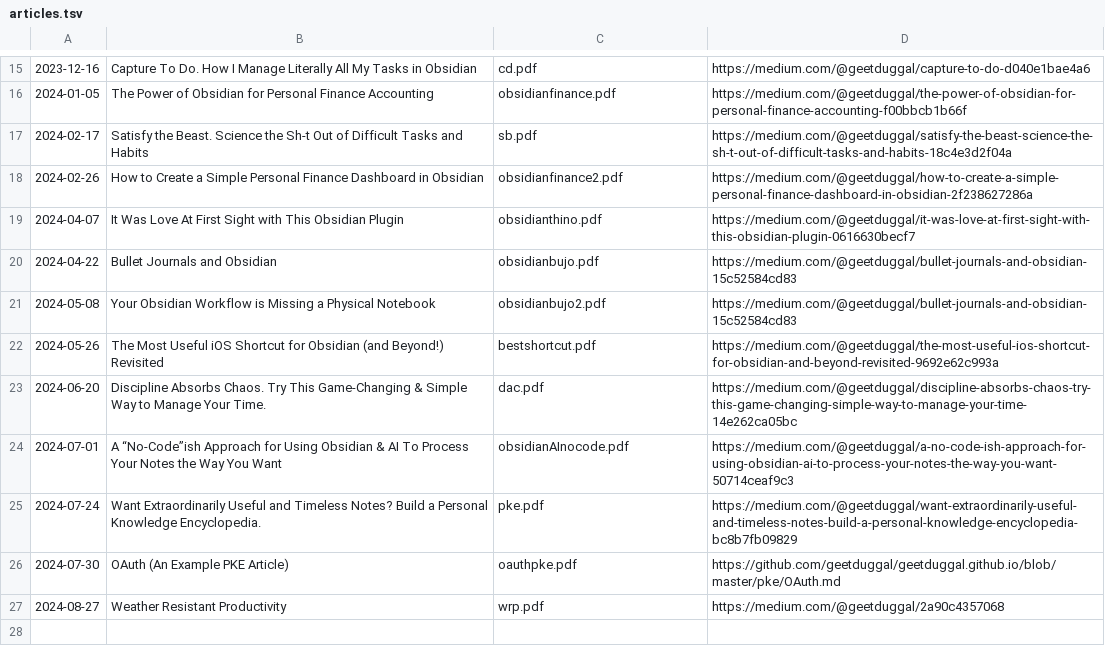
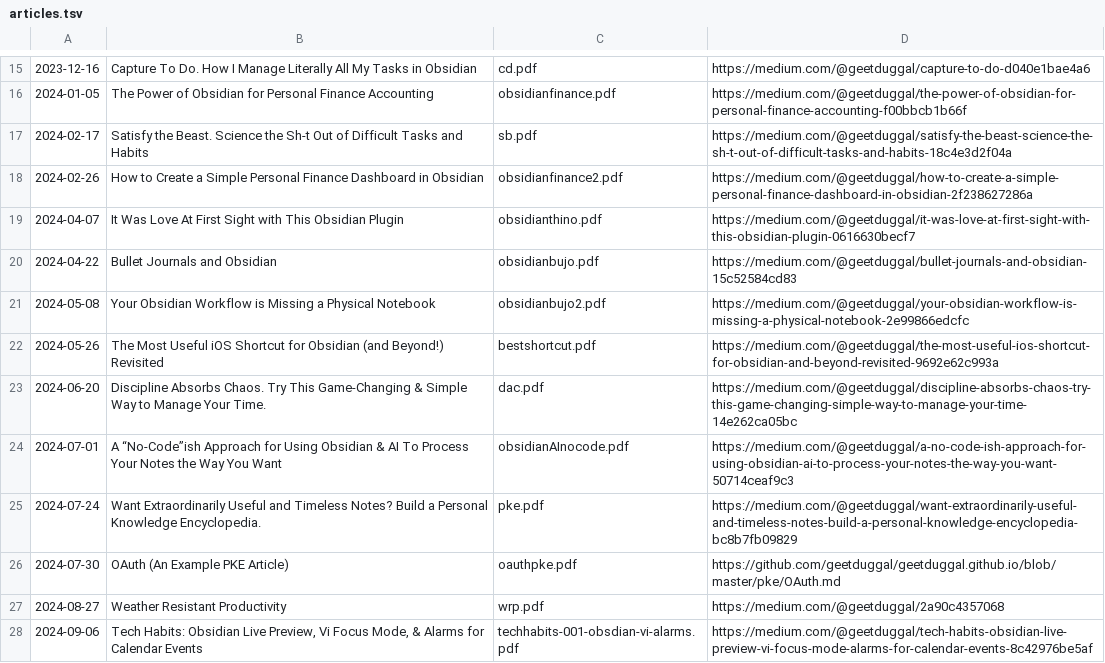
Before and after one commit to geetduggal/geetduggal.github.io, a TSV file: articles.tsv, drawn as a sheet; only a part is shown, gaps mark what is left out.

```diff
--- a/articles.tsv
+++ b/articles.tsv
@@ -20,3 +20,3 @@
 2024-04-22	Bullet Journals and Obsidian	obsidianbujo.pdf	https://medium.com/@geetduggal/bullet-journals-and-obsidian-15c52584cd83
-2024-05-08	Your Obsidian Workflow is Missing a Physical Notebook	obsidianbujo2.pdf	https://medium.com/@geetduggal/bullet-journals-and-obsidian-15c52584cd83
+2024-05-08	Your Obsidian Workflow is Missing a Physical Notebook	obsidianbujo2.pdf	https://medium.com/@geetduggal/your-obsidian-workflow-is-missing-a-physical-notebook-2e99866edcfc
 2024-05-26	The Most Useful iOS Shortcut for Obsidian (and Beyond!) Revisited	bestshortcut.pdf	https://medium.com/@geetduggal/the-most-useful-ios-shortcut-for-obsidian-and-beyond-revisited-9692e62c993a
@@ -27 +27,2 @@
 2024-08-27	Weather Resistant Productivity	wrp.pdf	https://medium.com/@geetduggal/2a90c4357068
+2024-09-06	Tech Habits: Obsidian Live Preview, Vi Focus Mode, & Alarms for Calendar Events	techhabits-001-obsdian-vi-alarms.pdf	https://medium.com/@geetduggal/tech-habits-obsidian-live-preview-vi-focus-mode-alarms-for-calendar-events-8c42976be5af
```
Also changed, not shown: geets.tsv, 1 other file.
